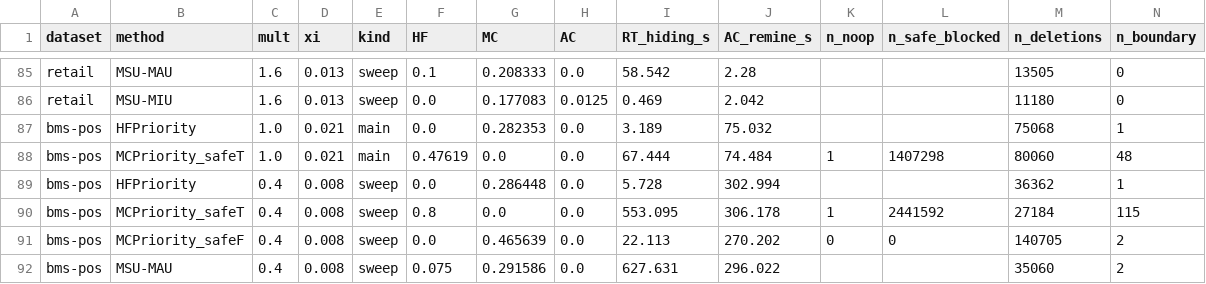
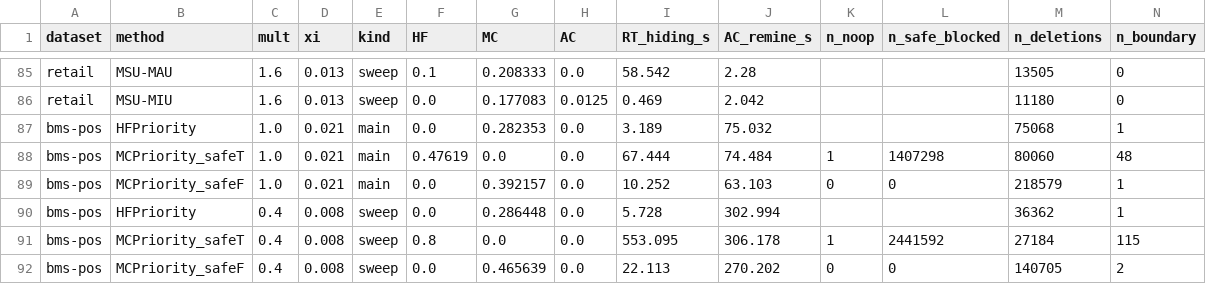
Before and after one commit to TrungDuong83/FWI_hiding_system, a CSV file: results/summary.csv, drawn as a sheet; only a part is shown, gaps mark what is left out; the shorter side is filled out with more unchanged rows; rows hold the shown columns only; the diff names each change by its address in the sheet, - before the commit and + after, or states it on an @@ line.

```diff
--- a/results/summary.csv
+++ b/results/summary.csv
+row 89: bms-pos | MCPriority_safeF | 1.0 | 0.021 | main | 0.0 | 0.392157 | 0.0 | 10.252 | 63.103 | 0 | 0 | 218579 | 1
```
Also changed, not shown: 2 other files.
